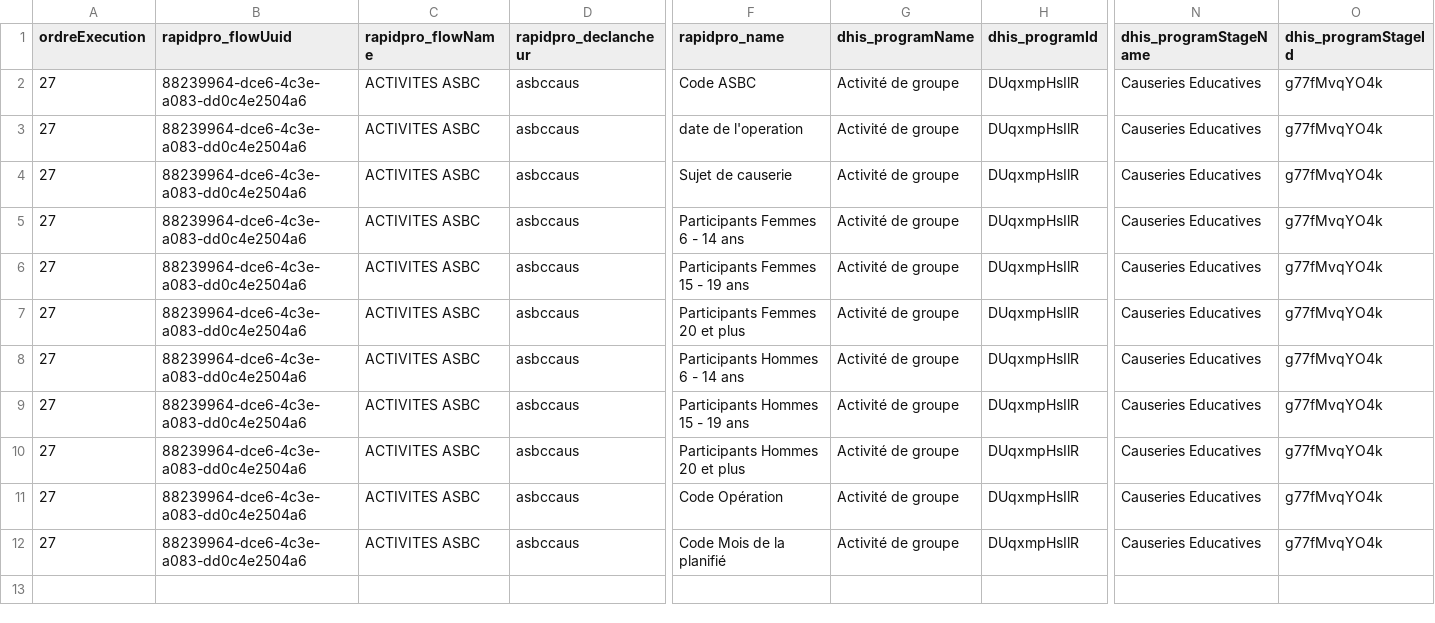
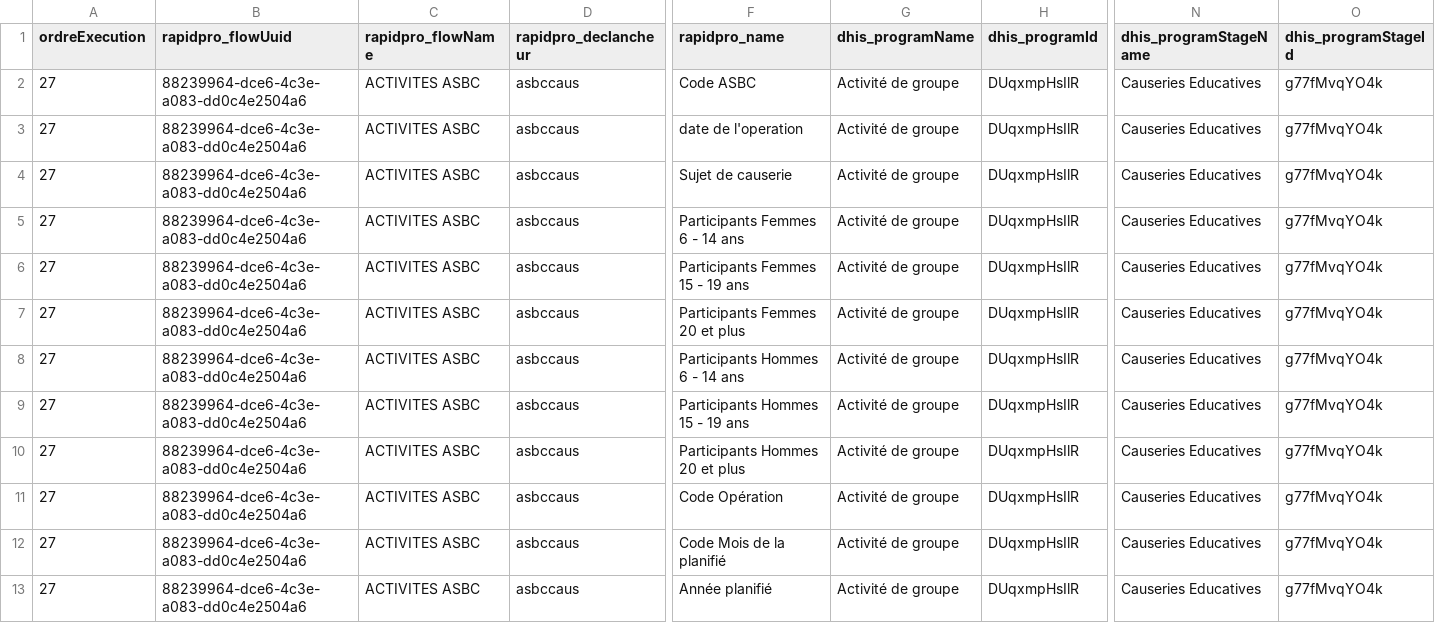
Before and after one commit to cyrillekouassi/ZatoFile, a CSV file: eSanteCom_asbccaus_24072024.csv, drawn as a sheet; only a part is shown, gaps mark what is left out; rows hold the shown columns only; the diff names each change by its address in the sheet, - before the commit and + after, or states it on an @@ line.

```diff
--- a/eSanteCom_asbccaus_24072024.csv
+++ b/eSanteCom_asbccaus_24072024.csv
+row 13: 27 | 88239964-dce6-4c3e-a083-dd0c4e2504a6 | ACTIVITES ASBC | asbccaus | Année planifié | Activité de groupe | DUqxmpHsIlR | Causeries Educatives | g77fMvqYO4k
```
Also changed, not shown: eSanteCom_asbccaus_25042024.csv, eSanteCom_asbcvad_24072024.csv, 1 other file.
